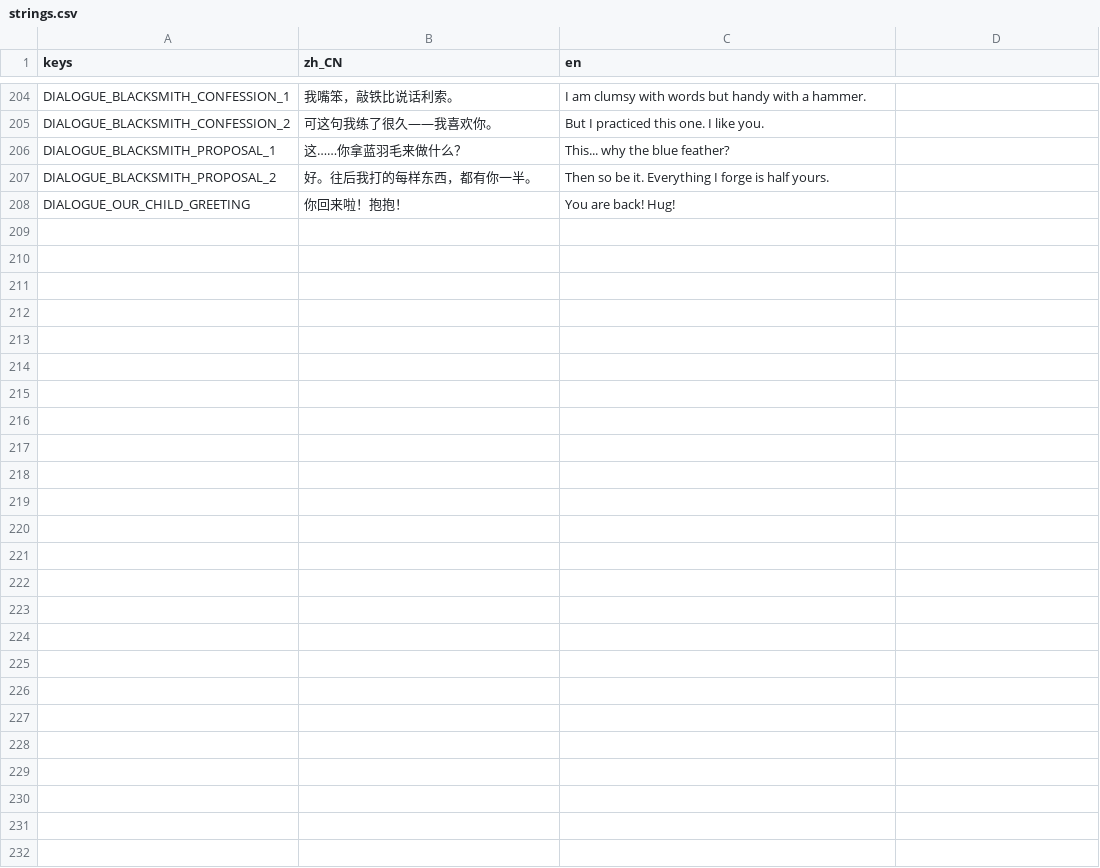
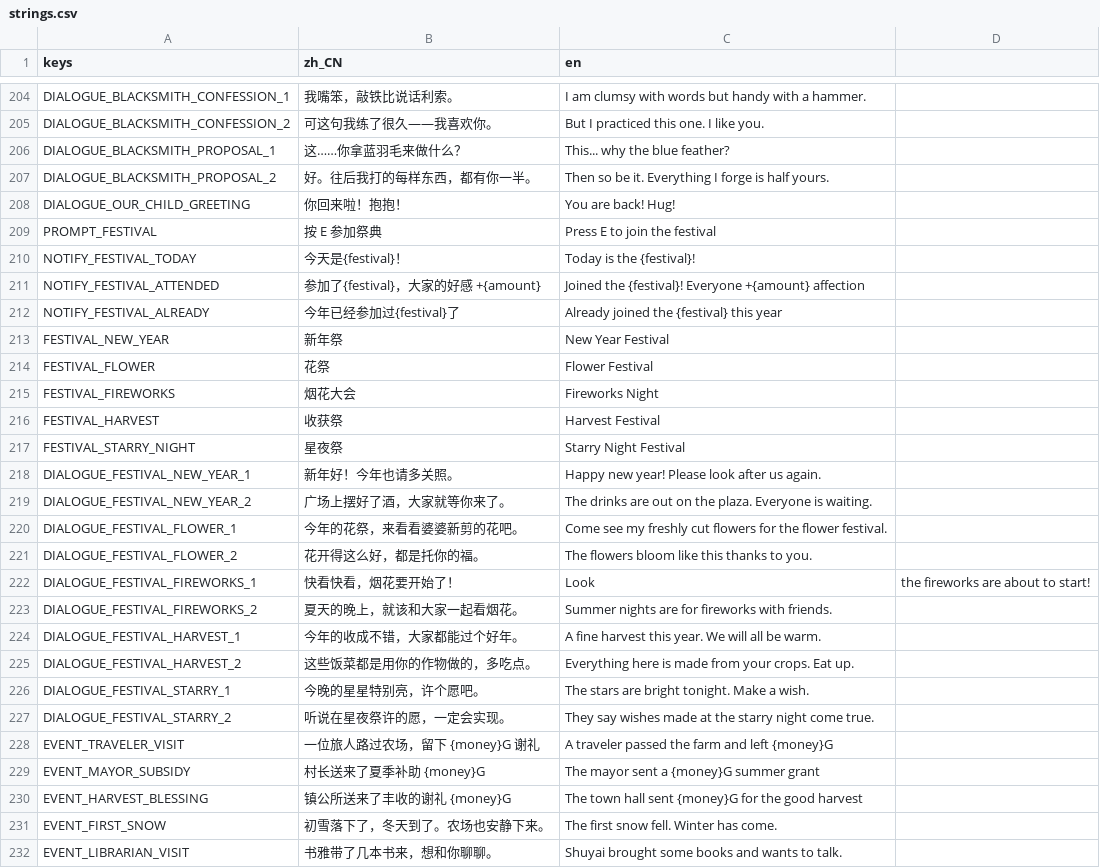
Before and after one commit to Laic7092/open-farm, a CSV file: assets/i18n/strings.csv, drawn as a sheet; only a part is shown, gaps mark what is left out.

```diff
--- a/assets/i18n/strings.csv
+++ b/assets/i18n/strings.csv
@@ -208 +208,25 @@ DIALOGUE_BLACKSMITH_PROPOSAL_2,好。往后我打的每样东西，都有你一
 DIALOGUE_OUR_CHILD_GREETING,你回来啦！抱抱！,You are back! Hug!
+PROMPT_FESTIVAL,按 E 参加祭典,Press E to join the festival
+NOTIFY_FESTIVAL_TODAY,今天是{festival}！,Today is the {festival}!
+NOTIFY_FESTIVAL_ATTENDED,参加了{festival}，大家的好感 +{amount},Joined the {festival}! Everyone +{amount} affection
+NOTIFY_FESTIVAL_ALREADY,今年已经参加过{festival}了,Already joined the {festival} this year
+FESTIVAL_NEW_YEAR,新年祭,New Year Festival
+FESTIVAL_FLOWER,花祭,Flower Festival
+FESTIVAL_FIREWORKS,烟花大会,Fireworks Night
+FESTIVAL_HARVEST,收获祭,Harvest Festival
+FESTIVAL_STARRY_NIGHT,星夜祭,Starry Night Festival
+DIALOGUE_FESTIVAL_NEW_YEAR_1,新年好！今年也请多关照。,Happy new year! Please look after us again.
+DIALOGUE_FESTIVAL_NEW_YEAR_2,广场上摆好了酒，大家就等你来了。,The drinks are out on the plaza. Everyone is waiting.
+DIALOGUE_FESTIVAL_FLOWER_1,今年的花祭，来看看婆婆新剪的花吧。,Come see my freshly cut flowers for the flower festival.
+DIALOGUE_FESTIVAL_FLOWER_2,花开得这么好，都是托你的福。,The flowers bloom like this thanks to you.
+DIALOGUE_FESTIVAL_FIREWORKS_1,快看快看，烟花要开始了！,Look, the fireworks are about to start!
+DIALOGUE_FESTIVAL_FIREWORKS_2,夏天的晚上，就该和大家一起看烟花。,Summer nights are for fireworks with friends.
+DIALOGUE_FESTIVAL_HARVEST_1,今年的收成不错，大家都能过个好年。,A fine harvest this year. We will all be warm.
+DIALOGUE_FESTIVAL_HARVEST_2,这些饭菜都是用你的作物做的，多吃点。,Everything here is made from your crops. Eat up.
+DIALOGUE_FESTIVAL_STARRY_1,今晚的星星特别亮，许个愿吧。,The stars are bright tonight. Make a wish.
+DIALOGUE_FESTIVAL_STARRY_2,听说在星夜祭许的愿，一定会实现。,They say wishes made at the starry night come true.
+EVENT_TRAVELER_VISIT,一位旅人路过农场，留下 {money}G 谢礼,A traveler passed the farm and left {money}G
+EVENT_MAYOR_SUBSIDY,村长送来了夏季补助 {money}G,The mayor sent a {money}G summer grant
+EVENT_HARVEST_BLESSING,镇公所送来了丰收的谢礼 {money}G,The town hall sent {money}G for the good harvest
+EVENT_FIRST_SNOW,初雪落下了，冬天到了。农场也安静下来。,The first snow fell. Winter has come.
+EVENT_LIBRARIAN_VISIT,书雅带了几本书来，想和你聊聊。,Shuyai brought some books and wants to talk.
```
Also changed, not shown: 52 other files.
